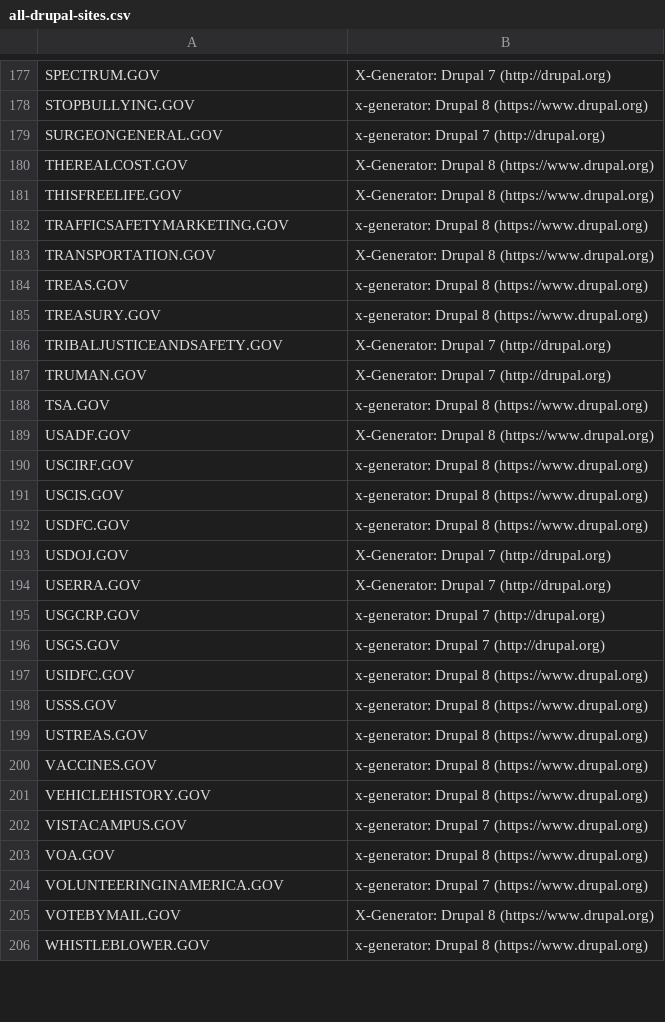
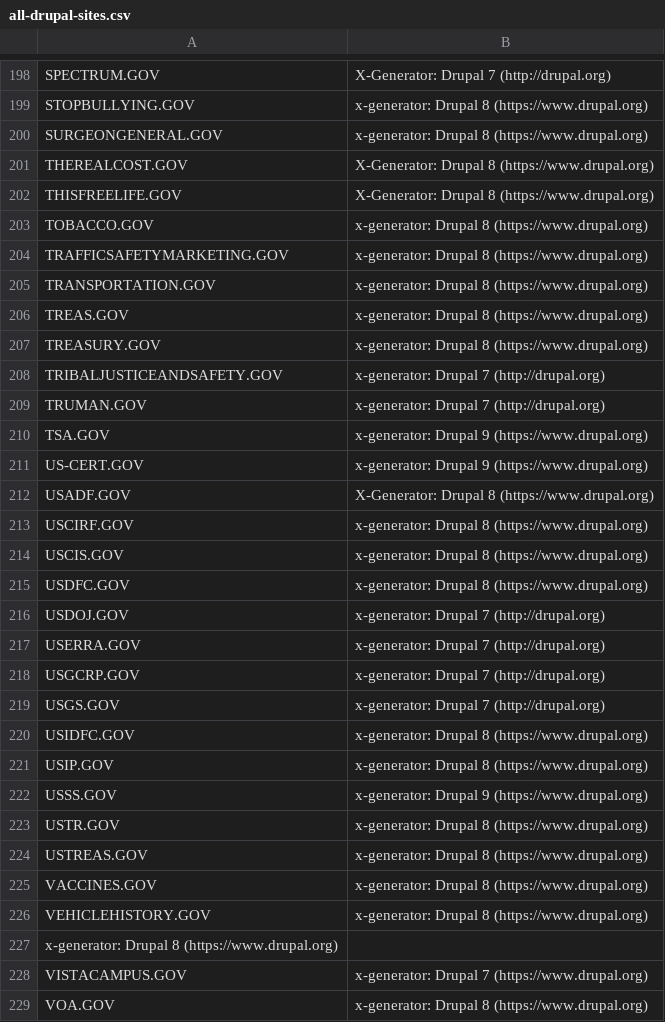
Before and after one commit to cloud-gov/drupal-scan, a CSV file: data/all-drupal-sites.csv, drawn as a sheet; only a part is shown, gaps mark what is left out; the shorter side is filled out with more unchanged rows; the diff covers the shown part only.

```diff
--- a/data/all-drupal-sites.csv
+++ b/data/all-drupal-sites.csv
@@ -178,12 +199,14 @@ SPECTRUM.GOV, X-Generator: Drupal 7 (http://drupal.org)
 STOPBULLYING.GOV, x-generator: Drupal 8 (https://www.drupal.org)
-SURGEONGENERAL.GOV, x-generator: Drupal 7 (http://drupal.org)
+SURGEONGENERAL.GOV, x-generator: Drupal 8 (https://www.drupal.org)
 THEREALCOST.GOV, X-Generator: Drupal 8 (https://www.drupal.org)
 THISFREELIFE.GOV, X-Generator: Drupal 8 (https://www.drupal.org)
+TOBACCO.GOV, x-generator: Drupal 8 (https://www.drupal.org)
 TRAFFICSAFETYMARKETING.GOV, x-generator: Drupal 8 (https://www.drupal.org)
-TRANSPORTATION.GOV, X-Generator: Drupal 8 (https://www.drupal.org)
+TRANSPORTATION.GOV, x-generator: Drupal 8 (https://www.drupal.org)
 TREAS.GOV, x-generator: Drupal 8 (https://www.drupal.org)
 TREASURY.GOV, x-generator: Drupal 8 (https://www.drupal.org)
-TRIBALJUSTICEANDSAFETY.GOV, X-Generator: Drupal 7 (http://drupal.org)
-TRUMAN.GOV, X-Generator: Drupal 7 (http://drupal.org)
-TSA.GOV, x-generator: Drupal 8 (https://www.drupal.org)
+TRIBALJUSTICEANDSAFETY.GOV, x-generator: Drupal 7 (http://drupal.org)
+TRUMAN.GOV, x-generator: Drupal 7 (http://drupal.org)
+TSA.GOV, x-generator: Drupal 9 (https://www.drupal.org)
+US-CERT.GOV, x-generator: Drupal 9 (https://www.drupal.org)
 USADF.GOV, X-Generator: Drupal 8 (https://www.drupal.org)
@@ -192,4 +215,4 @@ USCIS.GOV, x-generator: Drupal 8 (https://www.drupal.org)
 USDFC.GOV, x-generator: Drupal 8 (https://www.drupal.org)
-USDOJ.GOV, X-Generator: Drupal 7 (http://drupal.org)
-USERRA.GOV, X-Generator: Drupal 7 (http://drupal.org)
+USDOJ.GOV, x-generator: Drupal 7 (http://drupal.org)
+USERRA.GOV, x-generator: Drupal 7 (http://drupal.org)
 USGCRP.GOV, x-generator: Drupal 7 (http://drupal.org)
@@ -197,3 +220,5 @@ USGS.GOV, x-generator: Drupal 7 (http://drupal.org)
 USIDFC.GOV, x-generator: Drupal 8 (https://www.drupal.org)
-USSS.GOV, x-generator: Drupal 8 (https://www.drupal.org)
+USIP.GOV, x-generator: Drupal 8 (https://www.drupal.org)
+USSS.GOV, x-generator: Drupal 9 (https://www.drupal.org)
+USTR.GOV, x-generator: Drupal 8 (https://www.drupal.org)
 USTREAS.GOV, x-generator: Drupal 8 (https://www.drupal.org)
@@ -201,2 +226,3 @@ VACCINES.GOV, x-generator: Drupal 8 (https://www.drupal.org)
 VEHICLEHISTORY.GOV, x-generator: Drupal 8 (https://www.drupal.org)
+x-generator: Drupal 8 (https://www.drupal.org)
 VISTACAMPUS.GOV, x-generator: Drupal 7 (https://www.drupal.org)
```
Also changed, not shown: 32 added rows, 9 removed rows and 24 edited cells elsewhere in this file, data/drupal-7-sites.csv, data/site-generators.csv, 1 other file.
